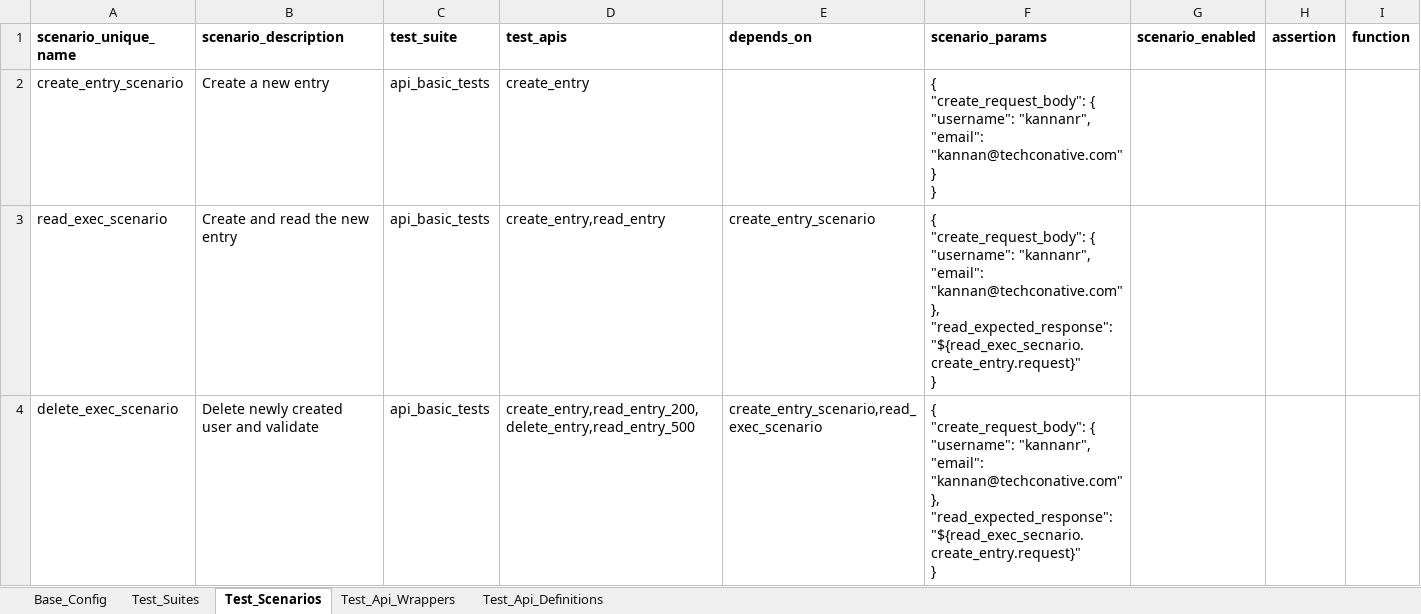
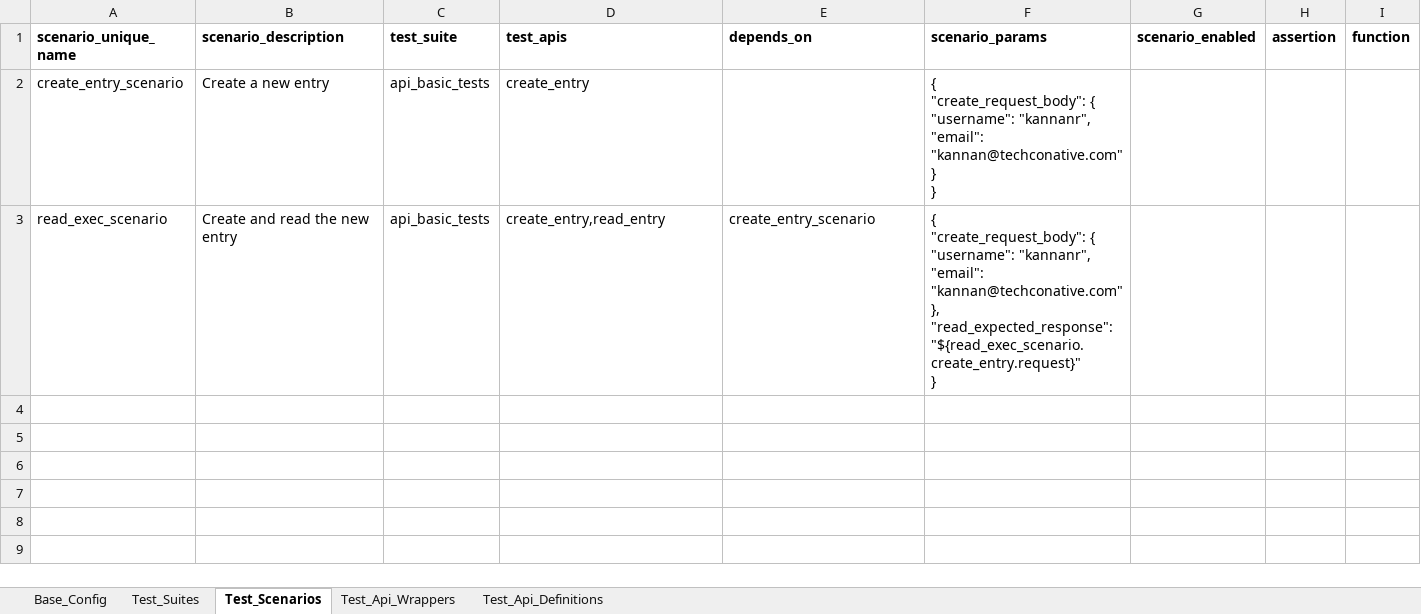
Before and after one commit to techconative/Restel, an Excel workbook: quickstart/jsonbox_test_api_just_wrapper.xlsx, sheet Test_Scenarios, drawn as a sheet; values as stored, in another font and other column widths than the file's, no borders; ↵ is a line break in a cell; the diff names each change by its address in the sheet, - before the commit and + after, or states it on an @@ line.

```diff
--- a/quickstart/jsonbox_test_api_just_wrapper.xlsx (sheet Test_Scenarios)
+++ b/quickstart/jsonbox_test_api_just_wrapper.xlsx (sheet Test_Scenarios)
-F3 (scenario_params): …}, ↵ "read_expected_response": "${read_exec_secnario.create_entry.request}" ↵ }
+F3 (scenario_params): …}, ↵ "read_expected_response": "${read_exec_scenario.create_entry.request}" ↵ }
-row 4: delete_exec_scenario | Delete newly created user and validate | api_basic_tests | create_entry,read_entry_200,delete_entry,read_entry_500 | create_entry_scenario,read_exec_scenario | { ↵ "create_request_body": { ↵ "username": "kannanr", ↵ "email": "kannan@techconative.com" ↵ }, ↵ "read_expected_response": "${read_exec_secnario.create_entry.request}" ↵ }
```
Also changed, not shown: sheet Test_Api_Wrappers, 1 other file.
